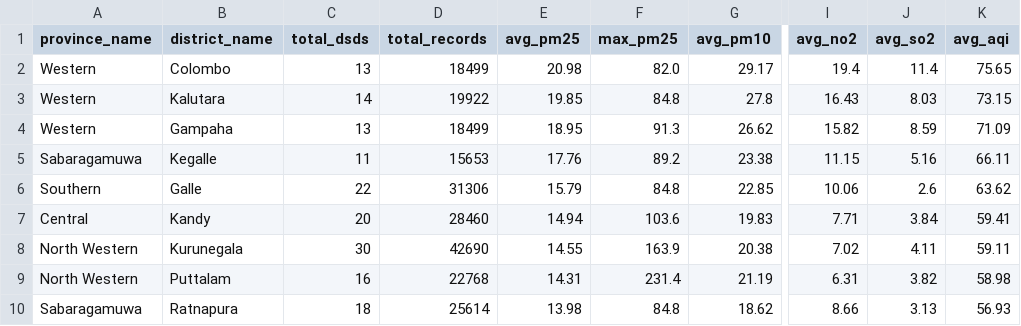
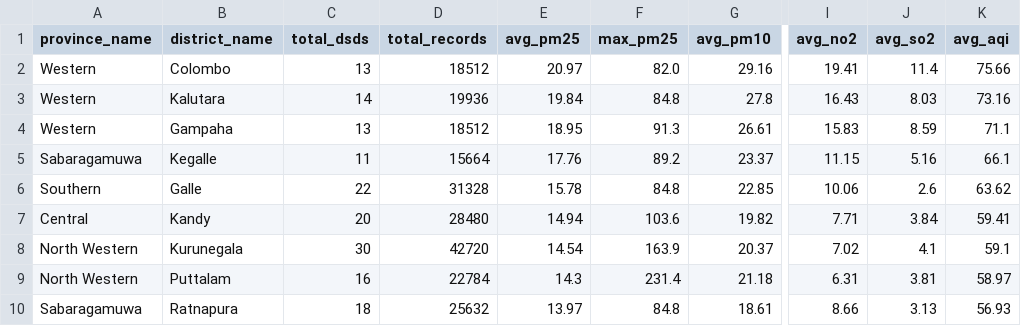
Before and after one commit to th33k/dataset-sri-lanka-air-quality, a CSV file: data/processed/sri_lanka_district_air_quality_summary.csv, drawn as a sheet; only a part is shown, gaps mark what is left out; the diff covers the shown part only; the diff names each change by its address in the sheet, - before the commit and + after, or states it on an @@ line.

```diff
--- a/data/processed/sri_lanka_district_air_quality_summary.csv
+++ b/data/processed/sri_lanka_district_air_quality_summary.csv
-D2 (total_records): 18499
+D2 (total_records): 18512
-E2 (avg_pm25): 20.98
+E2 (avg_pm25): 20.97
-G2 (avg_pm10): 29.17
+G2 (avg_pm10): 29.16
-I2 (avg_no2): 19.4
+I2 (avg_no2): 19.41
-K2 (avg_aqi): 75.65
+K2 (avg_aqi): 75.66
-D3 (total_records): 19922
+D3 (total_records): 19936
-E3 (avg_pm25): 19.85
+E3 (avg_pm25): 19.84
-K3 (avg_aqi): 73.15
+K3 (avg_aqi): 73.16
-D4 (total_records): 18499
+D4 (total_records): 18512
-G4 (avg_pm10): 26.62
+G4 (avg_pm10): 26.61
-I4 (avg_no2): 15.82
+I4 (avg_no2): 15.83
-K4 (avg_aqi): 71.09
+K4 (avg_aqi): 71.1
-D5 (total_records): 15653
+D5 (total_records): 15664
-G5 (avg_pm10): 23.38
+G5 (avg_pm10): 23.37
-K5 (avg_aqi): 66.11
+K5 (avg_aqi): 66.1
-D6 (total_records): 31306
+D6 (total_records): 31328
-E6 (avg_pm25): 15.79
+E6 (avg_pm25): 15.78
-D7 (total_records): 28460
+D7 (total_records): 28480
-G7 (avg_pm10): 19.83
+G7 (avg_pm10): 19.82
-D8 (total_records): 42690
+D8 (total_records): 42720
-E8 (avg_pm25): 14.55
+E8 (avg_pm25): 14.54
-G8 (avg_pm10): 20.38
+G8 (avg_pm10): 20.37
-J8 (avg_so2): 4.11
+J8 (avg_so2): 4.1
-K8 (avg_aqi): 59.11
+K8 (avg_aqi): 59.1
-D9 (total_records): 22768
+D9 (total_records): 22784
-E9 (avg_pm25): 14.31
+E9 (avg_pm25): 14.3
-G9 (avg_pm10): 21.19
+G9 (avg_pm10): 21.18
-J9 (avg_so2): 3.82
+J9 (avg_so2): 3.81
-K9 (avg_aqi): 58.98
+K9 (avg_aqi): 58.97
-D10 (total_records): 25614
+D10 (total_records): 25632
-E10 (avg_pm25): 13.98
+E10 (avg_pm25): 13.97
-G10 (avg_pm10): 18.62
+G10 (avg_pm10): 18.61
```
Also changed, not shown: 1 added row, 1 removed row and 50 edited cells elsewhere in this file, 1 other file.
